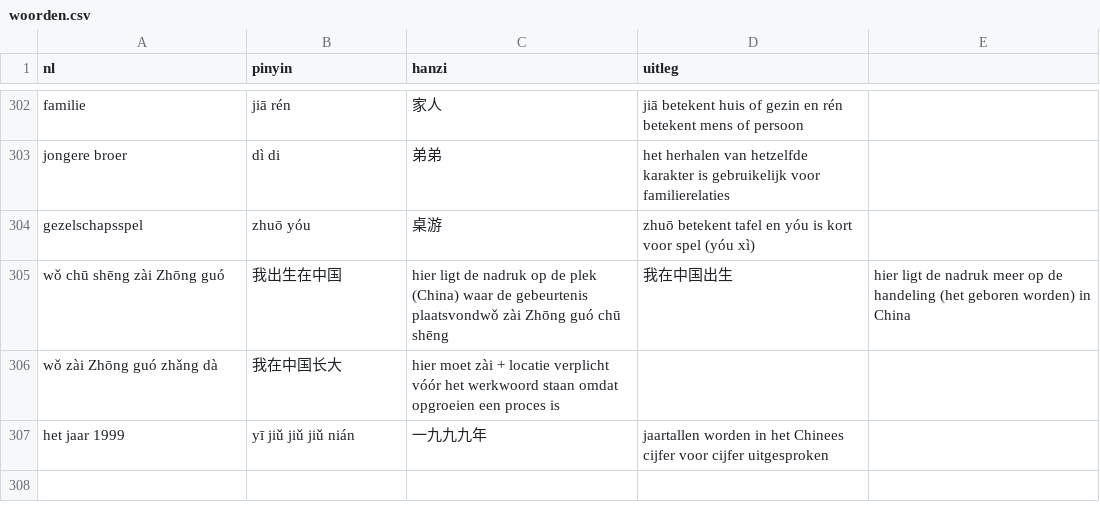
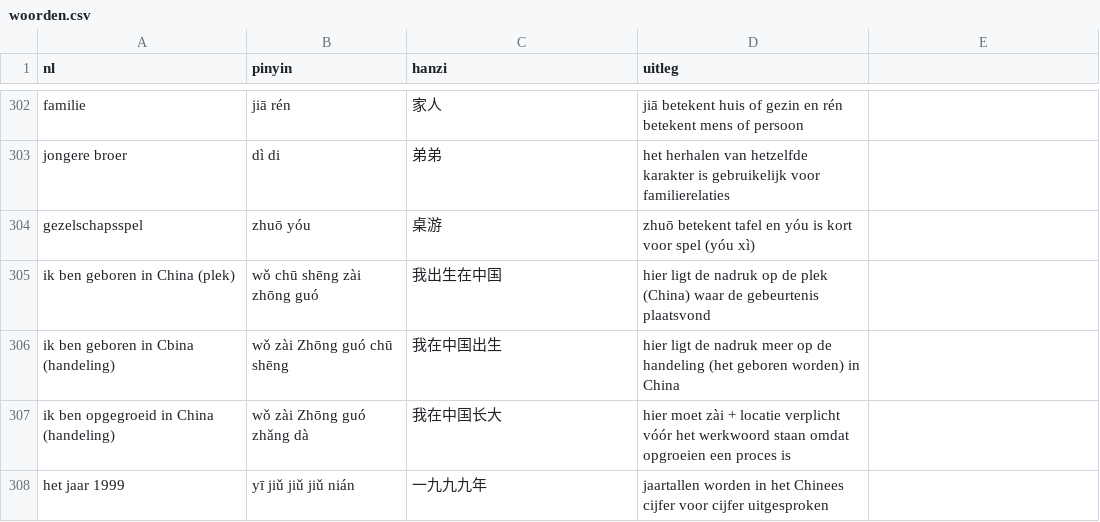
Before and after one commit to evdd86/Chinese-Flashcards, a CSV file: woorden.csv, drawn as a sheet; only a part is shown, gaps mark what is left out; removed rows and columns are numbered as before the commit, all else as after; the diff names each change by its address in the sheet, - before the commit and + after, or states it on an @@ line.

Commit message:
Update woorden.csv

```diff
--- a/woorden.csv
+++ b/woorden.csv
-row 305: wǒ chū shēng zài Zhōng guó | 我出生在中国 | hier ligt de nadruk op de plek (China) waar de gebeurtenis plaatsvondwǒ zài Zhōng guó chū shēng | 我在中国出生 | hier ligt de nadruk meer op de handeling (het geboren worden) in China
-row 306: wǒ zài Zhōng guó zhǎng dà | 我在中国长大 | hier moet zài + locatie verplicht vóór het werkwoord staan omdat opgroeien een proces is
+row 305: ik ben geboren in China (plek) | wǒ chū shēng zài zhōng guó | 我出生在中国 | hier ligt de nadruk op de plek (China) waar de gebeurtenis plaatsvond
+row 306: ik ben geboren in Cbina (handeling) | wǒ zài Zhōng guó chū shēng | 我在中国出生 | hier ligt de nadruk meer op de handeling (het geboren worden) in China
+row 307: ik ben opgegroeid in China (handeling) | wǒ zài Zhōng guó zhǎng dà | 我在中国长大 | hier moet zài + locatie verplicht vóór het werkwoord staan omdat opgroeien een proces is
```
